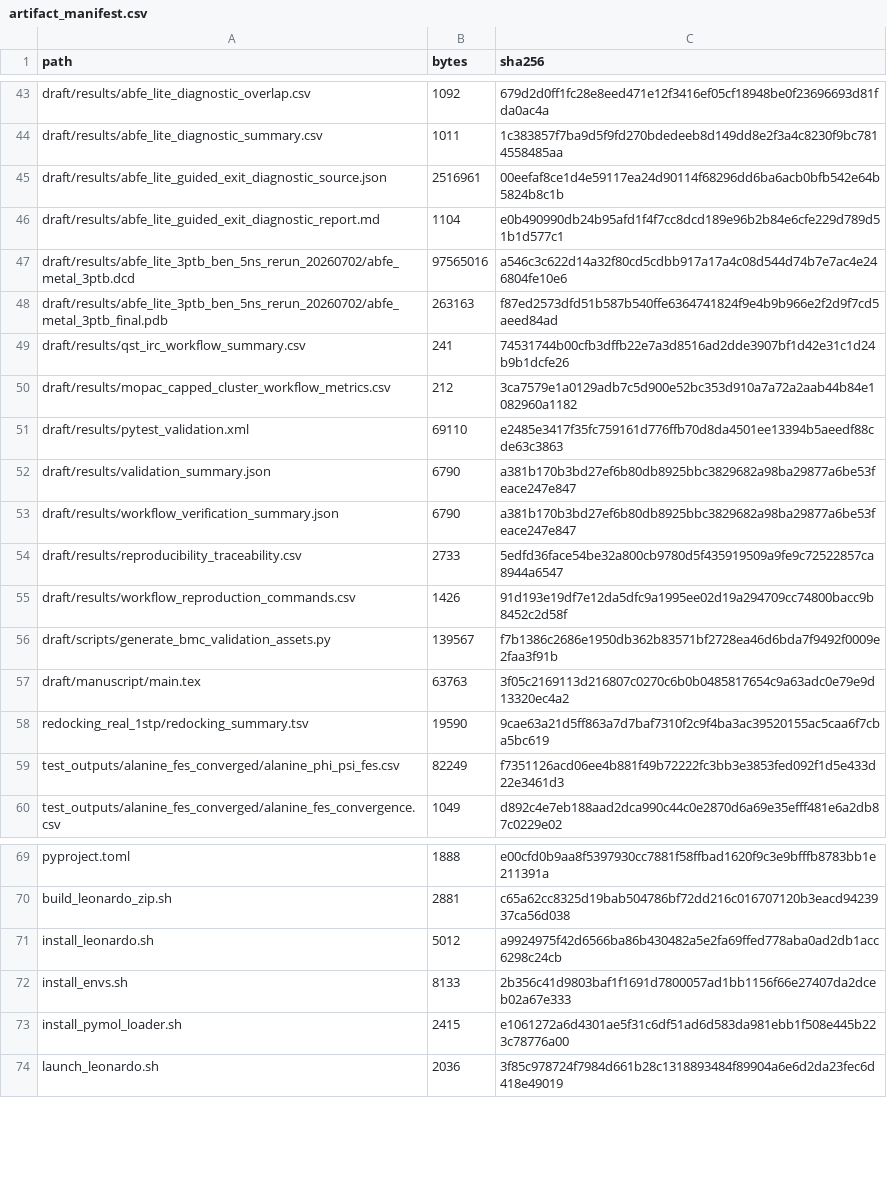
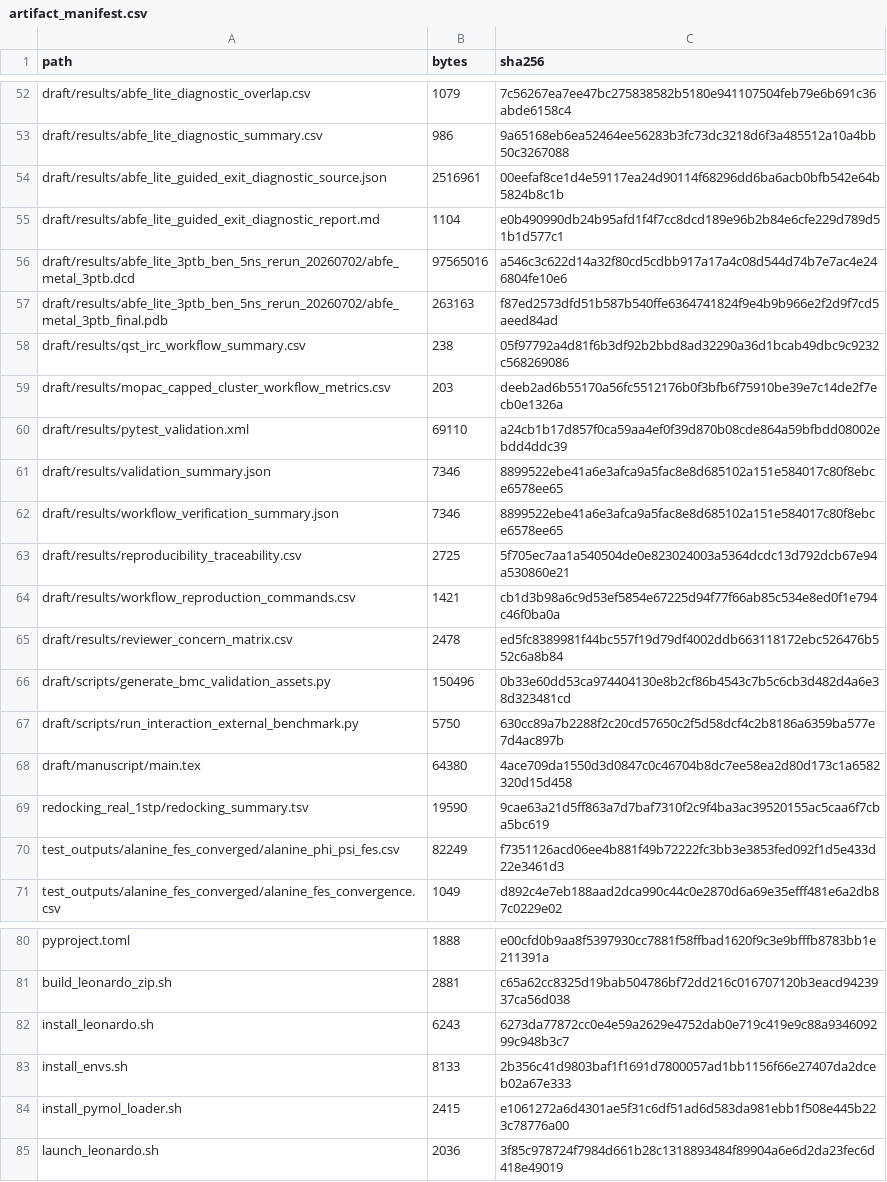
Before and after one commit to juvenalyosa/Leonardo, a CSV file: draft/results/artifact_manifest.csv, drawn as a sheet; only a part is shown, gaps mark what is left out; addresses are those after the commit; the diff covers the shown part only; the diff names each change by its address in the sheet, - before the commit and + after, or states it on an @@ line.

Commit message:
Address reviewer workflow concerns

```diff
--- a/draft/results/artifact_manifest.csv
+++ b/draft/results/artifact_manifest.csv
-B52 (bytes): 1092
+B52 (bytes): 1079
-C52 (sha256): 679d2d0ff1fc28e8eed471e12f3416ef05cf18948be0f23696693d81fda0ac4a
+C52 (sha256): 7c56267ea7ee47bc275838582b5180e941107504feb79e6b691c36abde6158c4
-B53 (bytes): 1011
+B53 (bytes): 986
-C53 (sha256): 1c383857f7ba9d5f9fd270bdedeeb8d149dd8e2f3a4c8230f9bc7814558485aa
+C53 (sha256): 9a65168eb6ea52464ee56283b3fc73dc3218d6f3a485512a10a4bb50c3267088
-B58 (bytes): 241
+B58 (bytes): 238
-C58 (sha256): 74531744b00cfb3dffb22e7a3d8516ad2dde3907bf1d42e31c1d24b9b1dcfe26
+C58 (sha256): 05f97792a4d81f6b3df92b2bbd8ad32290a36d1bcab49dbc9c9232c568269086
-B59 (bytes): 212
+B59 (bytes): 203
-C59 (sha256): 3ca7579e1a0129adb7c5d900e52bc353d910a7a72a2aab44b84e1082960a1182
+C59 (sha256): deeb2ad6b55170a56fc5512176b0f3bfb6f75910be39e7c14de2f7ecb0e1326a
-C60 (sha256): e2485e3417f35fc759161d776ffb70d8da4501ee13394b5aeedf88cde63c3863
+C60 (sha256): a24cb1b17d857f0ca59aa4ef0f39d870b08cde864a59bfbdd08002ebdd4ddc39
-B61:B62 (bytes): 6790
+B61:B62 (bytes): 7346
-C61:C62 (sha256): a381b170b3bd27ef6b80db8925bbc3829682a98ba29877a6be53feace247e847
+C61:C62 (sha256): 8899522ebe41a6e3afca9a5fac8e8d685102a151e584017c80f8ebce6578ee65
-B63 (bytes): 2733
+B63 (bytes): 2725
-C63 (sha256): 5edfd36face54be32a800cb9780d5f435919509a9fe9c72522857ca8944a6547
+C63 (sha256): 5f705ec7aa1a540504de0e823024003a5364dcdc13d792dcb67e94a530860e21
-B64 (bytes): 1426
+B64 (bytes): 1421
-C64 (sha256): 91d193e19df7e12da5dfc9a1995ee02d19a294709cc74800bacc9b8452c2d58f
+C64 (sha256): cb1d3b98a6c9d53ef5854e67225d94f77f66ab85c534e8ed0f1e794c46f0ba0a
+row 65: draft/results/reviewer_concern_matrix.csv | 2478 | ed5fc8389981f44bc557f19d79df4002ddb663118172ebc526476b552c6a8b84
-B66 (bytes): 139567
+B66 (bytes): 150496
-C66 (sha256): f7b1386c2686e1950db362b83571bf2728ea46d6bda7f9492f0009e2faa3f91b
+C66 (sha256): 0b33e60dd53ca974404130e8b2cf86b4543c7b5c6cb3d482d4a6e38d323481cd
+row 67: draft/scripts/run_interaction_external_benchmark.py | 5750 | 630cc89a7b2288f2c20cd57650c2f5d58dcf4c2b8186a6359ba577e7d4ac897b
-B68 (bytes): 63763
+B68 (bytes): 64380
-C68 (sha256): 3f05c2169113d216807c0270c6b0b0485817654c9a63adc0e79e9d13320ec4a2
+C68 (sha256): 4ace709da1550d3d0847c0c46704b8dc7ee58ea2d80d173c1a6582320d15d458
-B82 (bytes): 5012
+B82 (bytes): 6243
-C82 (sha256): a9924975f42d6566ba86b430482a5e2fa69ffed778aba0ad2db1acc6298c24cb
+C82 (sha256): 6273da77872cc0e4e59a2629e4752dab0e719c419e9c88a934609299c948b3c7
```
Also changed, not shown: 9 added rows and 43 edited cells elsewhere in this file, draft/results/abfe_lite_diagnostic_occupancy_profile.csv, draft/results/abfe_lite_diagnostic_summary.csv, 54 other files.
